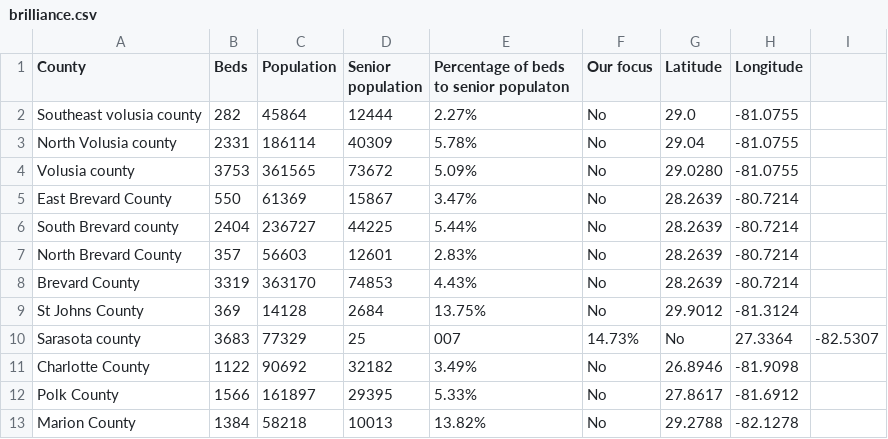
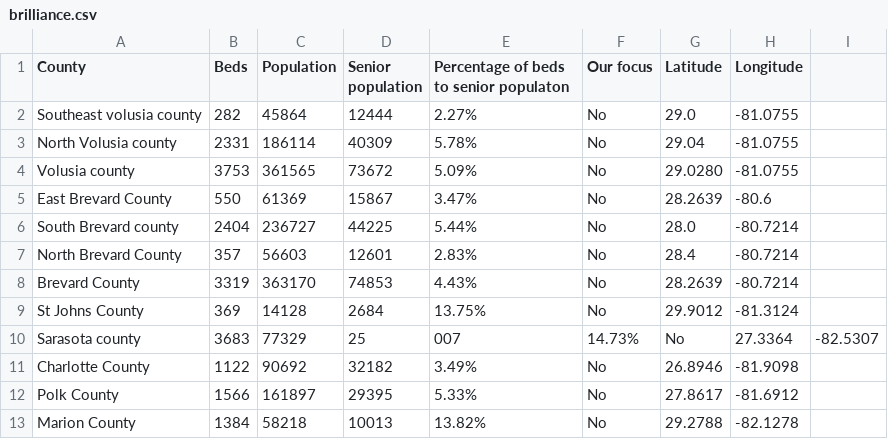
Before and after one commit to dakshil/dakshil.github.io, a CSV file: brilliance.csv, drawn as a sheet.

Commit message:
Add files via upload

```diff
--- a/brilliance.csv
+++ b/brilliance.csv
@@ -4,5 +4,5 @@ North Volusia county;2331;186114;40309;5.78%;No;29.04;-81.0755
 Volusia county;3753;361565;73672;5.09%;No;29.0280;-81.0755
-East Brevard County;550;61369;15867;3.47%;No;28.2639;-80.7214
-South Brevard county;2404;236727;44225;5.44%;No;28.2639;-80.7214
-North Brevard County;357;56603;12601;2.83%;No;28.2639;-80.7214
+East Brevard County;550;61369;15867;3.47%;No;28.2639;-80.6
+South Brevard county;2404;236727;44225;5.44%;No;28.0;-80.7214
+North Brevard County;357;56603;12601;2.83%;No;28.4;-80.7214
 Brevard County;3319;363170;74853;4.43%;No;28.2639;-80.7214
```
